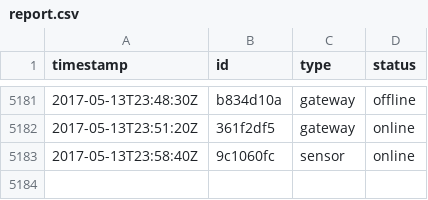
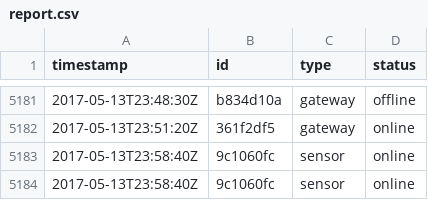
Before and after one commit to hannesschaletzky/codingChallenge_careerWeek, a CSV file: report.csv, drawn as a sheet; only a part is shown, gaps mark what is left out; the diff names each change by its address in the sheet, - before the commit and + after, or states it on an @@ line.

```diff
--- a/report.csv
+++ b/report.csv
+row 5184: 2017-05-13T23:58:40Z | 9c1060fc | sensor | online
```
Also changed, not shown: 3 other files.
